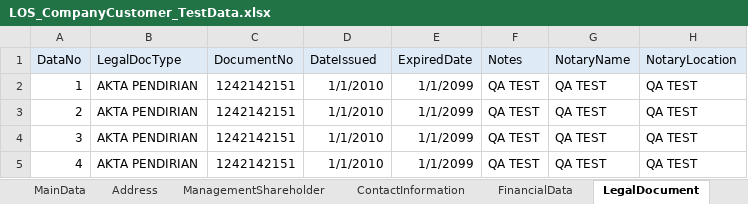
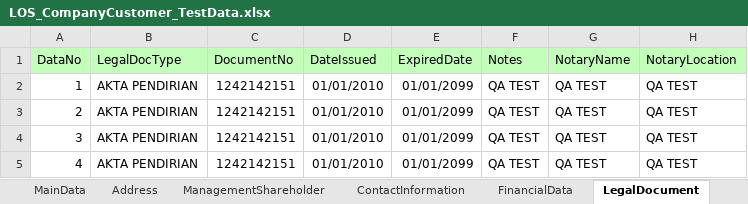
Before and after one commit to andikaharis68/automation-taf-project, an Excel workbook: Data Files/LOS_CompanyCustomer_TestData.xlsx, sheet LegalDocument, drawn as a sheet; values as stored, in another font and other column widths than the file's, no borders; the diff names each change by its address in the sheet, - before the commit and + after, or states it on an @@ line.

```diff
--- a/Data Files/LOS_CompanyCustomer_TestData.xlsx (sheet LegalDocument)
+++ b/Data Files/LOS_CompanyCustomer_TestData.xlsx (sheet LegalDocument)
-A1:H1 fill: #DEEBF7
+A1:H1 fill: #C4FEBB
-D2:D5 (DateIssued): 1/1/2010
+D2:D5 (DateIssued): 01/01/2010
-E2:E5 (ExpiredDate): 1/1/2099
+E2:E5 (ExpiredDate): 01/01/2099
```
Also changed, not shown: sheet FinancialData, sheet OtherAttribute, sheet Address, sheet MainData, sheet ContactInformation, sheet CustMainData, 1 more sheet, other sheet tabs, 5 other files.
